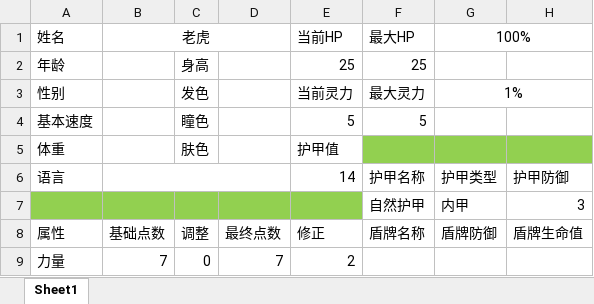
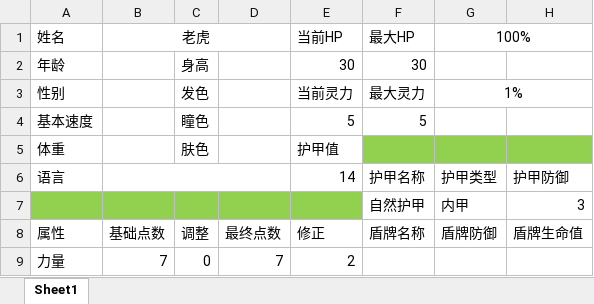
Before and after one commit to Copper76/Tao, an Excel workbook: PlayTest/Playtest1/角色卡/老虎.xlsx, sheet Sheet1, drawn as a sheet; only a part is shown; values as stored, in another font and other column widths than the file's, no borders; conditional formats not drawn; the diff names each change by its address in the sheet, - before the commit and + after, or states it on an @@ line.

```diff
--- a/PlayTest/Playtest1/角色卡/老虎.xlsx (sheet Sheet1)
+++ b/PlayTest/Playtest1/角色卡/老虎.xlsx (sheet Sheet1)
-E2 (当前HP): 25
+E2 (当前HP): 30
-F2 (最大HP): 25
+F2 (最大HP): 30
```
Also changed, not shown: PlayTest/Playtest1/角色卡/符离.xlsx, 中文/空白人物卡.xlsx, 4 other files.
